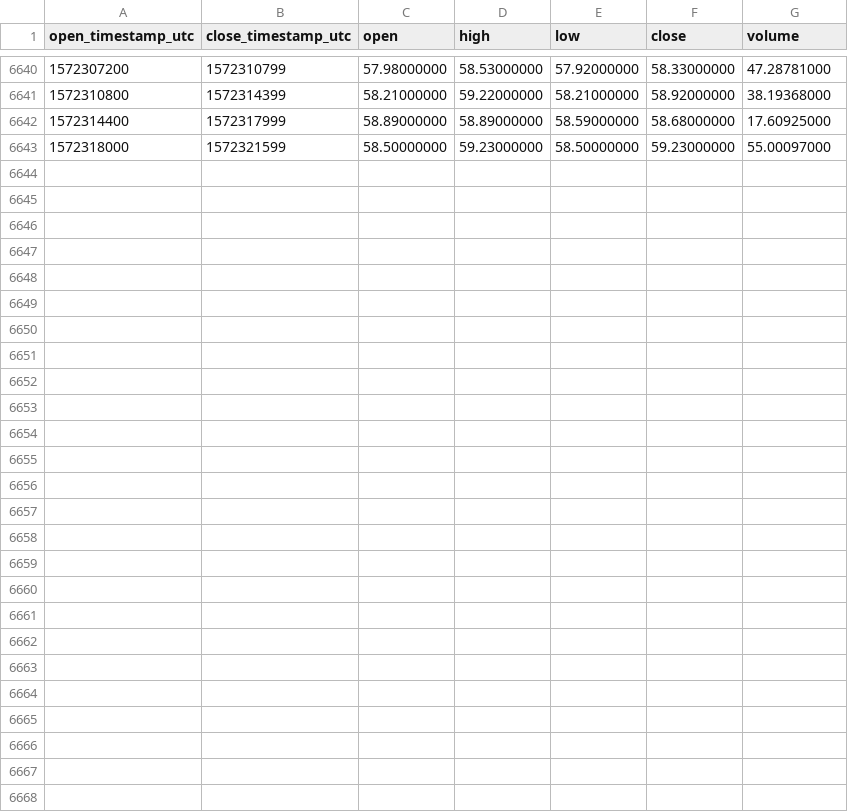
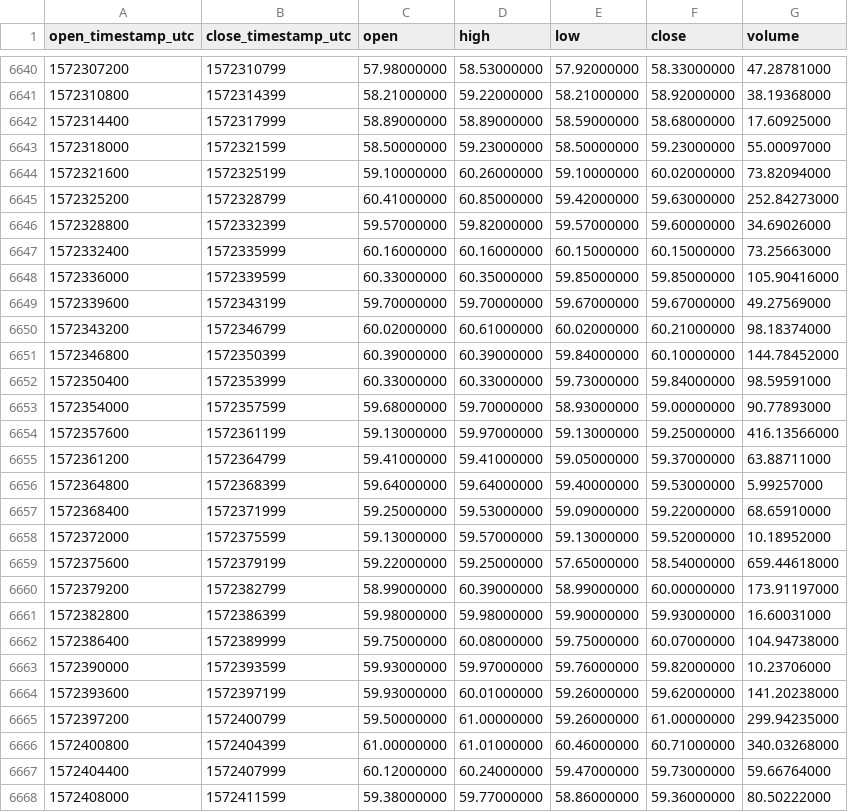
Before and after one commit to cryptobigbro/binance-LTCTUSD, a CSV file: binance-LTCTUSD-1h.csv, drawn as a sheet; only a part is shown, gaps mark what is left out.

Commit message:
Update OHLCV data.

```diff
--- a/binance-LTCTUSD-1h.csv
+++ b/binance-LTCTUSD-1h.csv
@@ -6643 +6643,26 @@ open_timestamp_utc,close_timestamp_utc,open,high,low,close,volume
 1572318000,1572321599,58.50000000,59.23000000,58.50000000,59.23000000,55.00097000
+1572321600,1572325199,59.10000000,60.26000000,59.10000000,60.02000000,73.82094000
+1572325200,1572328799,60.41000000,60.85000000,59.42000000,59.63000000,252.84273000
+1572328800,1572332399,59.57000000,59.82000000,59.57000000,59.60000000,34.69026000
+1572332400,1572335999,60.16000000,60.16000000,60.15000000,60.15000000,73.25663000
+1572336000,1572339599,60.33000000,60.35000000,59.85000000,59.85000000,105.90416000
+1572339600,1572343199,59.70000000,59.70000000,59.67000000,59.67000000,49.27569000
+1572343200,1572346799,60.02000000,60.61000000,60.02000000,60.21000000,98.18374000
+1572346800,1572350399,60.39000000,60.39000000,59.84000000,60.10000000,144.78452000
+1572350400,1572353999,60.33000000,60.33000000,59.73000000,59.84000000,98.59591000
+1572354000,1572357599,59.68000000,59.70000000,58.93000000,59.00000000,90.77893000
+1572357600,1572361199,59.13000000,59.97000000,59.13000000,59.25000000,416.13566000
+1572361200,1572364799,59.41000000,59.41000000,59.05000000,59.37000000,63.88711000
+1572364800,1572368399,59.64000000,59.64000000,59.40000000,59.53000000,5.99257000
+1572368400,1572371999,59.25000000,59.53000000,59.09000000,59.22000000,68.65910000
+1572372000,1572375599,59.13000000,59.57000000,59.13000000,59.52000000,10.18952000
+1572375600,1572379199,59.22000000,59.25000000,57.65000000,58.54000000,659.44618000
+1572379200,1572382799,58.99000000,60.39000000,58.99000000,60.00000000,173.91197000
+1572382800,1572386399,59.98000000,59.98000000,59.90000000,59.93000000,16.60031000
+1572386400,1572389999,59.75000000,60.08000000,59.75000000,60.07000000,104.94738000
+1572390000,1572393599,59.93000000,59.97000000,59.76000000,59.82000000,10.23706000
+1572393600,1572397199,59.93000000,60.01000000,59.26000000,59.62000000,141.20238000
+1572397200,1572400799,59.50000000,61.00000000,59.26000000,61.00000000,299.94235000
+1572400800,1572404399,61.00000000,61.01000000,60.46000000,60.71000000,340.03268000
+1572404400,1572407999,60.12000000,60.24000000,59.47000000,59.73000000,59.66764000
+1572408000,1572411599,59.38000000,59.77000000,58.86000000,59.36000000,80.50222000
```
Also changed, not shown: binance-LTCTUSD-1d.csv.
